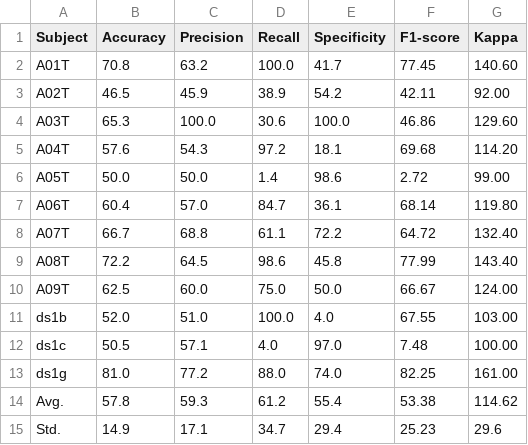
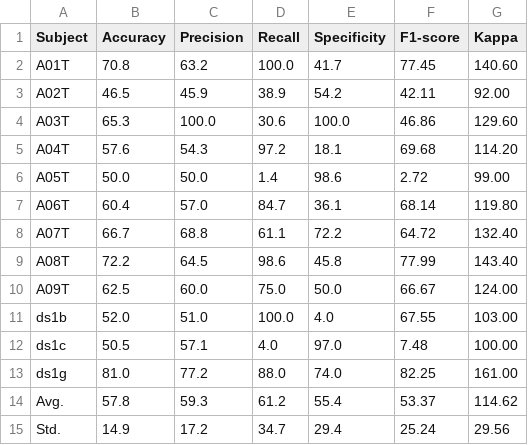
Before and after one commit to jyun-teng-huang/EEGsProgram, a CSV file: SO_20260423/results/LOOCV_result_Only_TSM.csv, drawn as a sheet.

```diff
--- a/SO_20260423/results/LOOCV_result_Only_TSM.csv
+++ b/SO_20260423/results/LOOCV_result_Only_TSM.csv
@@ -13,3 +13,3 @@ ds1c,50.5,57.1,4.0,97.0,7.48,100.00
 ds1g,81.0,77.2,88.0,74.0,82.25,161.00
-Avg.,57.8,59.3,61.2,55.4,53.38,114.62
-Std.,14.9,17.1,34.7,29.4,25.23,29.6
+Avg.,57.8,59.3,61.2,55.4,53.37,114.62
+Std.,14.9,17.2,34.7,29.4,25.24,29.56
```
Also changed, not shown: SO_20260423/results/LOOCV_result_Full.csv, SO_20260423/results/LOOCV_result_Only_CSP.csv, 39 other files.
